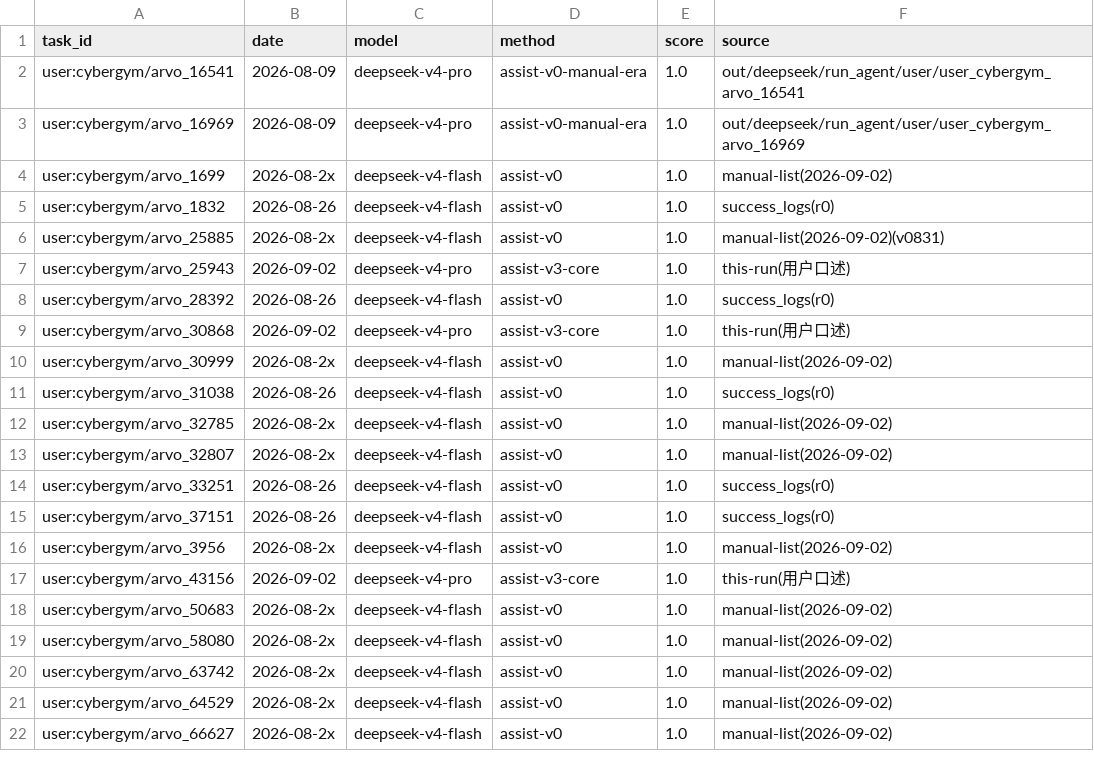
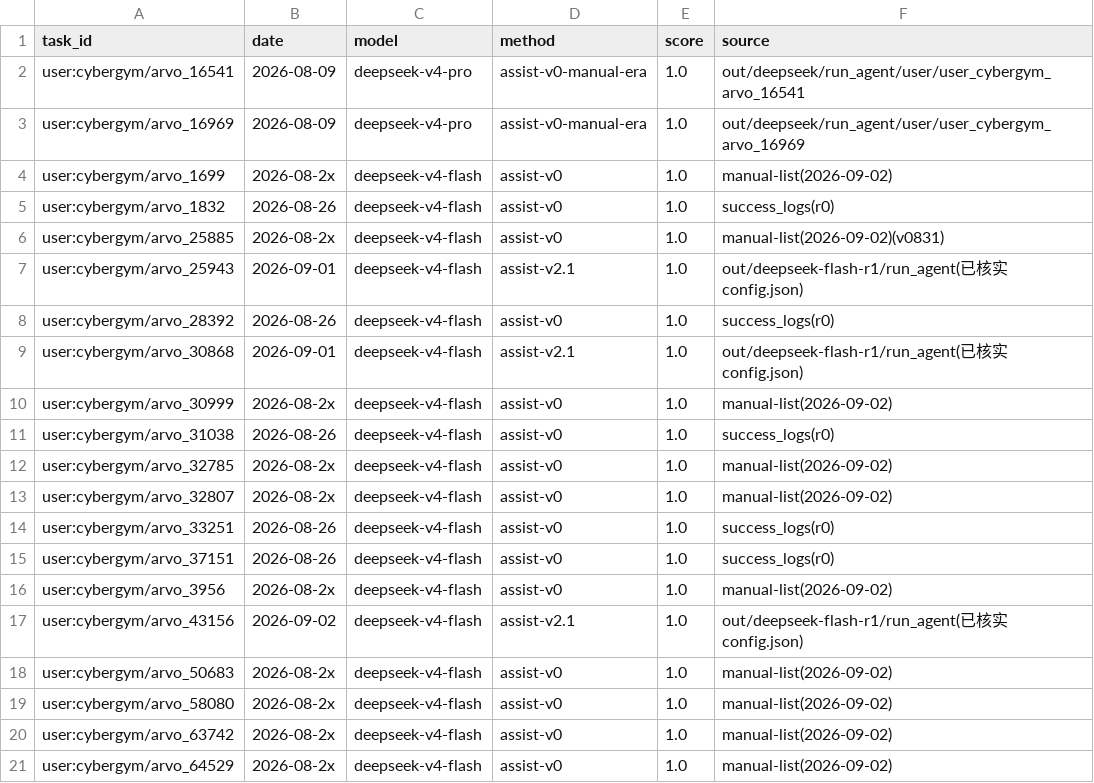
Before and after one commit to wzk2239115/exp_demo, a TSV file: evol_loop/user_success.tsv, drawn as a sheet; only a part is shown; the shorter side is filled out with more unchanged rows.

Commit message:
ledger: 修正 3 道通关归属(flash-r1/assist-v2.1,config.json 核实)

```diff
--- a/evol_loop/user_success.tsv
+++ b/evol_loop/user_success.tsv
@@ -6,5 +6,5 @@ user:cybergym/arvo_1832	2026-08-26	deepseek-v4-flash	assist-v0	1.0	success_logs(
 user:cybergym/arvo_25885	2026-08-2x	deepseek-v4-flash	assist-v0	1.0	manual-list(2026-09-02)(v0831)
-user:cybergym/arvo_25943	2026-09-02	deepseek-v4-pro	assist-v3-core	1.0	this-run(用户口述)
+user:cybergym/arvo_25943	2026-09-01	deepseek-v4-flash	assist-v2.1	1.0	out/deepseek-flash-r1/run_agent(已核实 config.json)
 user:cybergym/arvo_28392	2026-08-26	deepseek-v4-flash	assist-v0	1.0	success_logs(r0)
-user:cybergym/arvo_30868	2026-09-02	deepseek-v4-pro	assist-v3-core	1.0	this-run(用户口述)
+user:cybergym/arvo_30868	2026-09-01	deepseek-v4-flash	assist-v2.1	1.0	out/deepseek-flash-r1/run_agent(已核实 config.json)
 user:cybergym/arvo_30999	2026-08-2x	deepseek-v4-flash	assist-v0	1.0	manual-list(2026-09-02)
@@ -16,3 +16,3 @@ user:cybergym/arvo_37151	2026-08-26	deepseek-v4-flash	assist-v0	1.0	success_logs
 user:cybergym/arvo_3956	2026-08-2x	deepseek-v4-flash	assist-v0	1.0	manual-list(2026-09-02)
-user:cybergym/arvo_43156	2026-09-02	deepseek-v4-pro	assist-v3-core	1.0	this-run(用户口述)
+user:cybergym/arvo_43156	2026-09-02	deepseek-v4-flash	assist-v2.1	1.0	out/deepseek-flash-r1/run_agent(已核实 config.json)
 user:cybergym/arvo_50683	2026-08-2x	deepseek-v4-flash	assist-v0	1.0	manual-list(2026-09-02)
```
